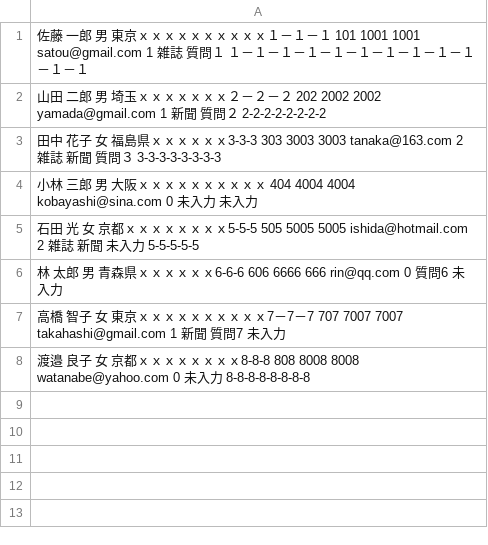
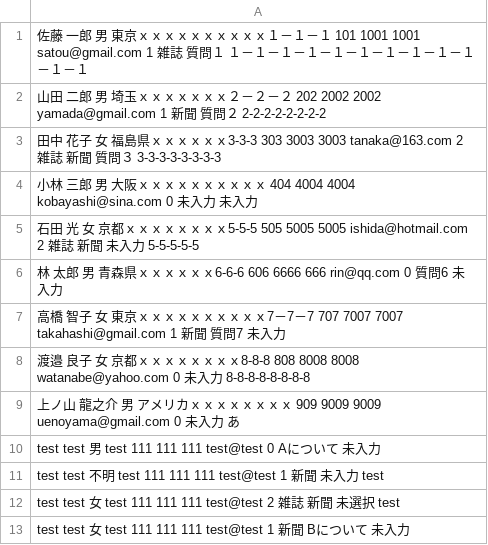
Before and after one commit to mizudiwood/PHPTraining, a CSV file: 20170522/question.csv, drawn as a sheet.

```diff
--- a/20170522/question.csv
+++ b/20170522/question.csv
@@ -8 +8,6 @@
 渡邉 良子 女 京都ｘｘｘｘｘｘｘｘ8-8-8 808 8008 8008 watanabe@yahoo.com 0 未入力 8-8-8-8-8-8-8-8
+上ノ山 龍之介 男 アメリカｘｘｘｘｘｘｘｘ 909 9009 9009 uenoyama@gmail.com 0 未入力 あ
+test test 男 test 111 111 111 test@test 0 Aについて 未入力
+test test 不明 test 111 111 111 test@test 1 新聞 未入力 test
+test test 女 test 111 111 111 test@test 2 雑誌 新聞 未選択 test
+test test 女 test 111 111 111 test@test 1 新聞 Bについて 未入力
```
Also changed, not shown: 6 other files.
